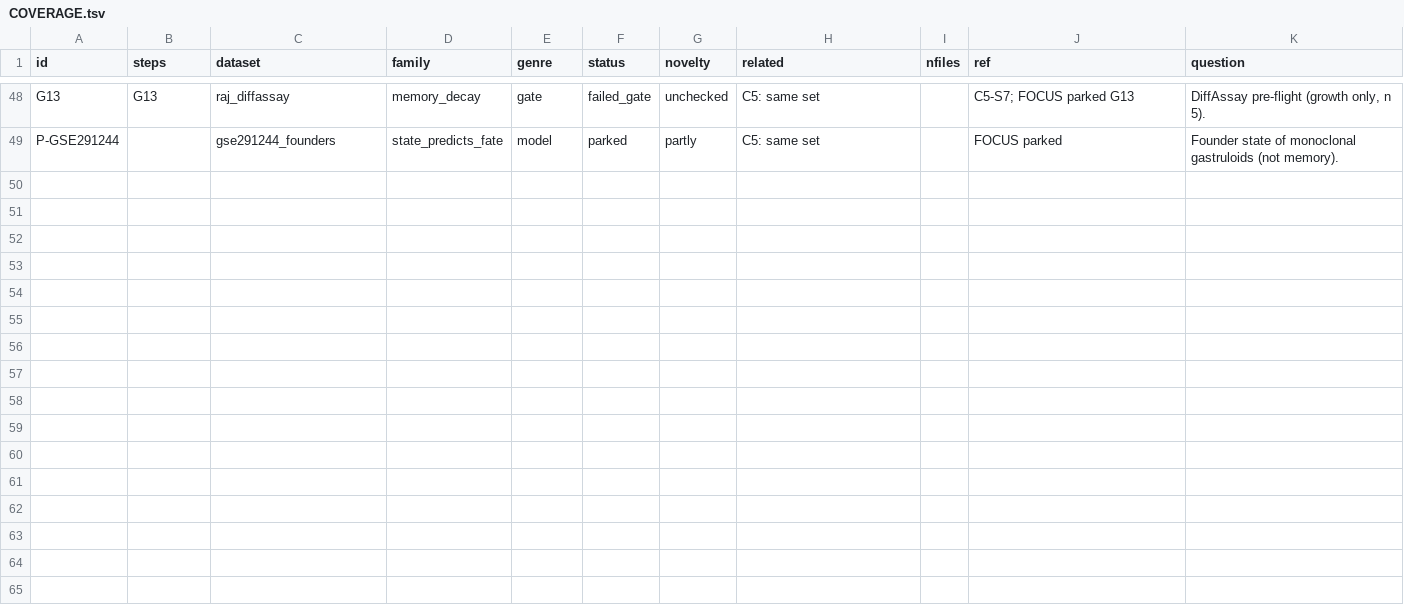
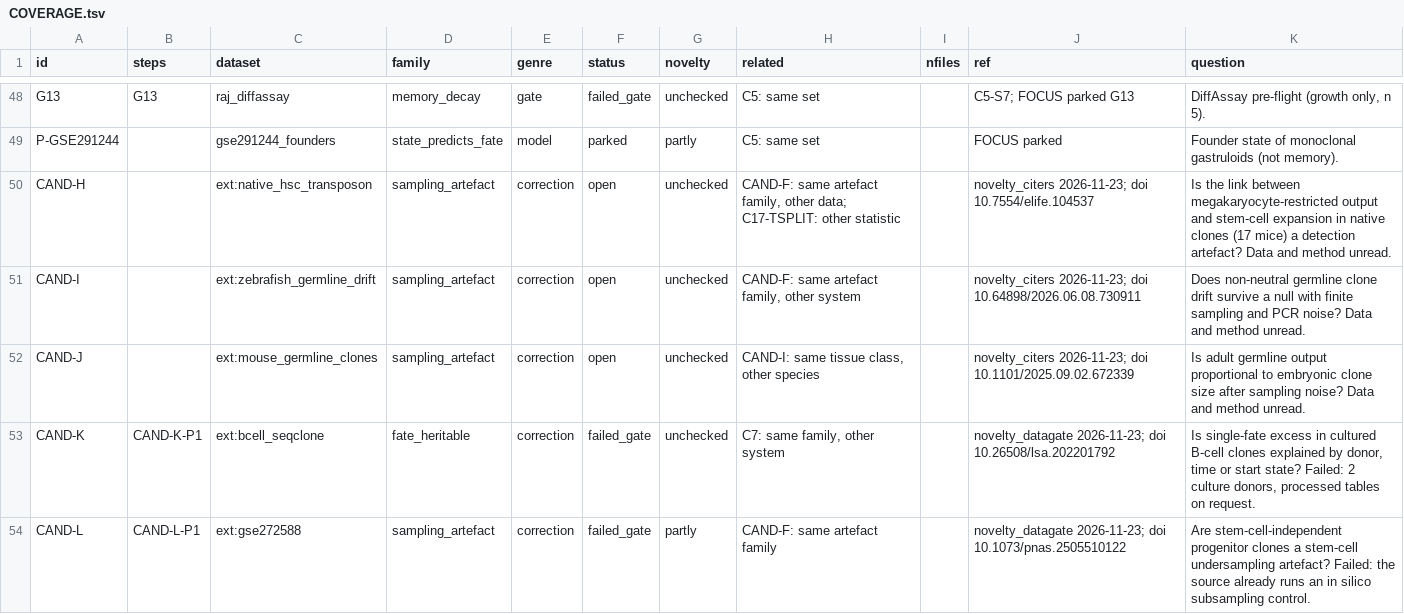
Before and after one commit to krenusz/cellware, a TSV file: experiments/COVERAGE.tsv, drawn as a sheet; only a part is shown, gaps mark what is left out.

```diff
--- a/experiments/COVERAGE.tsv
+++ b/experiments/COVERAGE.tsv
@@ -49 +49,6 @@ G13	G13	raj_diffassay	memory_decay	gate	failed_gate	unchecked	C5: same set		C5-S
 P-GSE291244		gse291244_founders	state_predicts_fate	model	parked	partly	C5: same set		FOCUS parked	Founder state of monoclonal gastruloids (not memory).
+CAND-H		ext:native_hsc_transposon	sampling_artefact	correction	open	unchecked	CAND-F: same artefact family, other data; C17-TSPLIT: other statistic		novelty_citers 2026-11-23; doi 10.7554/elife.104537	Is the link between megakaryocyte-restricted output and stem-cell expansion in native clones (17 mice) a detection artefact? Data and method unread.
+CAND-I		ext:zebrafish_germline_drift	sampling_artefact	correction	open	unchecked	CAND-F: same artefact family, other system		novelty_citers 2026-11-23; doi 10.64898/2026.06.08.730911	Does non-neutral germline clone drift survive a null with finite sampling and PCR noise? Data and method unread.
+CAND-J		ext:mouse_germline_clones	sampling_artefact	correction	open	unchecked	CAND-I: same tissue class, other species		novelty_citers 2026-11-23; doi 10.1101/2025.09.02.672339	Is adult germline output proportional to embryonic clone size after sampling noise? Data and method unread.
+CAND-K	CAND-K-P1	ext:bcell_seqclone	fate_heritable	correction	failed_gate	unchecked	C7: same family, other system		novelty_datagate 2026-11-23; doi 10.26508/lsa.202201792	Is single-fate excess in cultured B-cell clones explained by donor, time or start state? Failed: 2 culture donors, processed tables on request.
+CAND-L	CAND-L-P1	ext:gse272588	sampling_artefact	correction	failed_gate	partly	CAND-F: same artefact family		novelty_datagate 2026-11-23; doi 10.1073/pnas.2505510122	Are stem-cell-independent progenitor clones a stem-cell undersampling artefact? Failed: the source already runs an in silico subsampling control.
```
Also changed, not shown: 1 other file.
